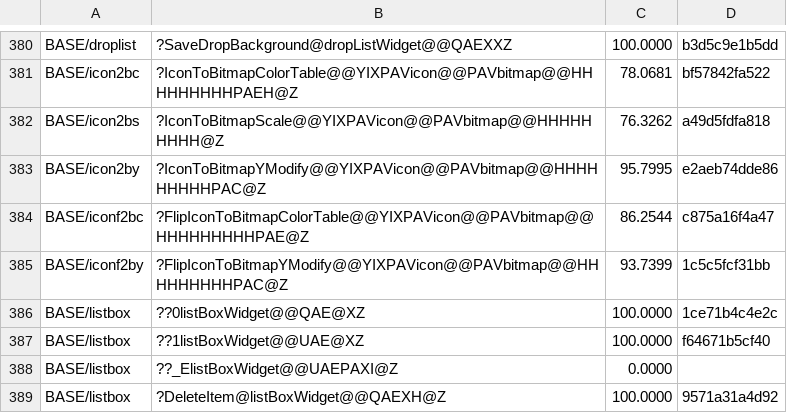
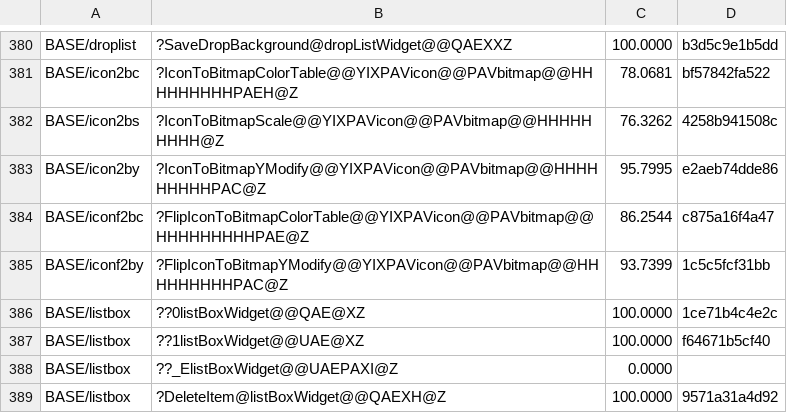
Before and after one commit to sushi-shi/homm2-decomp, a TSV file: config/match_baseline.tsv, drawn as a sheet; only a part is shown, gaps mark what is left out.

Commit message:
match: reconstruct IconToBitmapScale structure

```diff
--- a/config/match_baseline.tsv
+++ b/config/match_baseline.tsv
@@ -381,3 +381,3 @@ BASE/droplist	?SaveDropBackground@dropListWidget@@QAEXXZ	100.0000	b3d5c9e1b5dd
 BASE/icon2bc	?IconToBitmapColorTable@@YIXPAVicon@@PAVbitmap@@HHHHHHHHHPAEH@Z	78.0681	bf57842fa522
-BASE/icon2bs	?IconToBitmapScale@@YIXPAVicon@@PAVbitmap@@HHHHHHHHH@Z	76.3262	a49d5fdfa818
+BASE/icon2bs	?IconToBitmapScale@@YIXPAVicon@@PAVbitmap@@HHHHHHHHH@Z	76.3262	4258b941508c
 BASE/icon2by	?IconToBitmapYModify@@YIXPAVicon@@PAVbitmap@@HHHHHHHHHPAC@Z	95.7995	e2aeb74dde86
```
Also changed, not shown: 2 other files.
